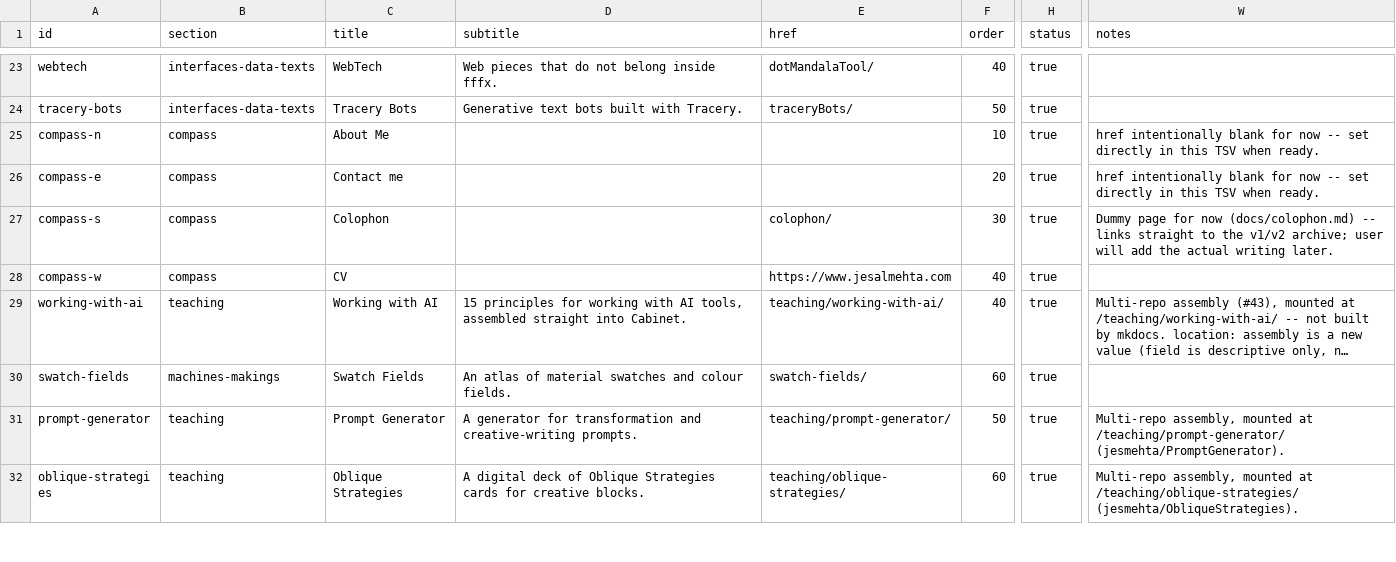
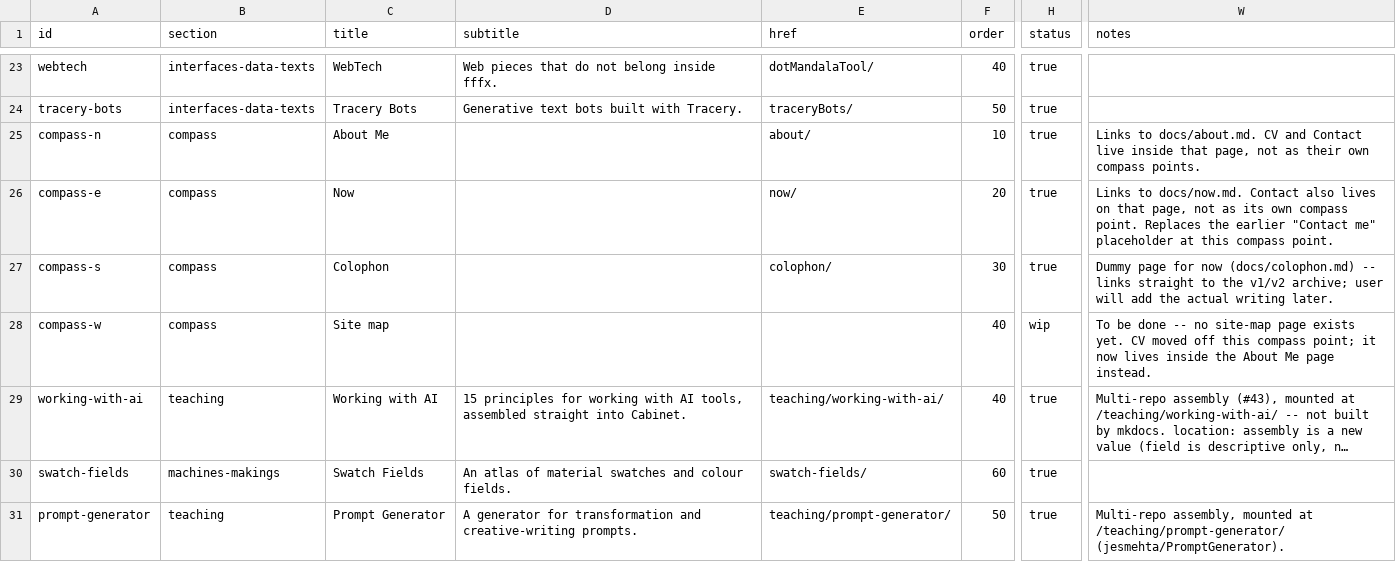
Before and after one commit to jesmehta/CabinetOfCuriosities, a TSV file: content/cabinet-entries.tsv, drawn as a sheet; only a part is shown, gaps mark what is left out; the shorter side is filled out with more unchanged rows; long unchanged cells end in …; the diff names each change by its address in the sheet, - before the commit and + after, or states it on an @@ line.

Commit message:
Restore compass-point wiring and archive content lost in bad merge
The 9a20ca5 merge (Swatch Fields/Tracery Bots assembly) silently
reverted the compass-point wiring and Algorithm Bench/v3-history
archive content that d417b71 had correctly added: merging
landing-v3-prototype into main did a standard 3-way diff, and since
v3's own #127 revert commit had removed that content from v3 (by
design -- it belongs on main only), main and v3 agreed it was "gone"
and the merge deleted it from main too.

Restored archived-landing-pages/, docs/colophon.md's links to it,
docs/assets/js/cabinet-generated-content.js, docs/index.html, and
landing-v3/index.html wholesale from d417b71 (none of these were
touched by the swatch-fields/tracery-bots work). content/cabinet-
entries.tsv needed a surgical fix instead: restored just the 4
compass-point rows from d417b71, left the swatch-fields/
swatch-fields-interfaces rows on their new assembled paths from
today's work. Verified: tsv now diffs from d417b71 only on those two
swatch-fields rows, all 23 columns intact, mkdocs build clean.

```diff
--- a/content/cabinet-entries.tsv
+++ b/content/cabinet-entries.tsv
-E25 (href): (empty)
+E25 (href): about/
-W25 (notes): href intentionally blank for now -- set directly in this TSV when ready.
+W25 (notes): Links to docs/about.md. CV and Contact live inside that page, not as their own compass points.
-C26 (title): Contact me
+C26 (title): Now
-E26 (href): (empty)
+E26 (href): now/
-W26 (notes): href intentionally blank for now -- set directly in this TSV when ready.
+W26 (notes): Links to docs/now.md. Contact also lives on that page, not as its own compass point. Replaces the earlier "Contact me" placeholder at this compass point.
-C28 (title): CV
+C28 (title): Site map
-E28 (href): https://www.jesalmehta.com
+E28 (href): (empty)
-H28 (status): true
+H28 (status): wip
-W28 (notes): (empty)
+W28 (notes): To be done -- no site-map page exists yet. CV moved off this compass point; it now lives inside the About Me page instead.
```
Also changed, not shown: 17 other files.
